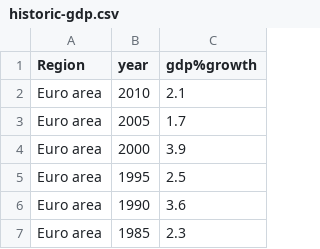
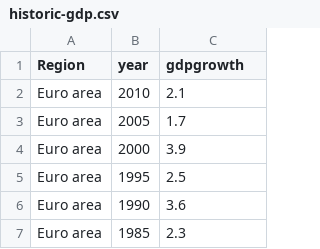
Before and after one commit to Code-Institute-Submissions/project2-5, a CSV file: data/historic-gdp.csv, drawn as a sheet; only a part is shown.

```diff
--- a/data/historic-gdp.csv
+++ b/data/historic-gdp.csv
@@ -1,2 +1,2 @@
-"Region","year","gdp%growth"
+"Region","year","gdpgrowth"
 Euro area,2010,2.1
```
Also changed, not shown: 5 other files.
